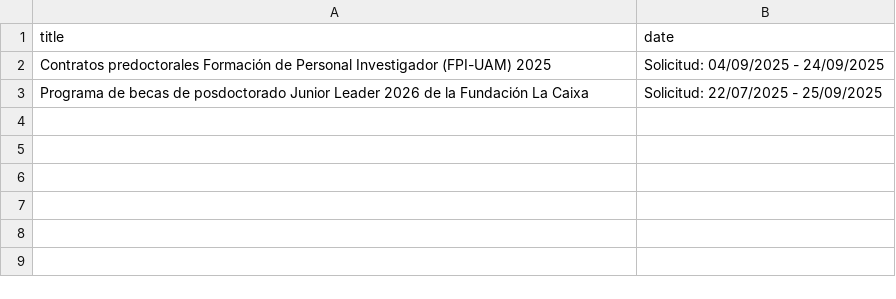
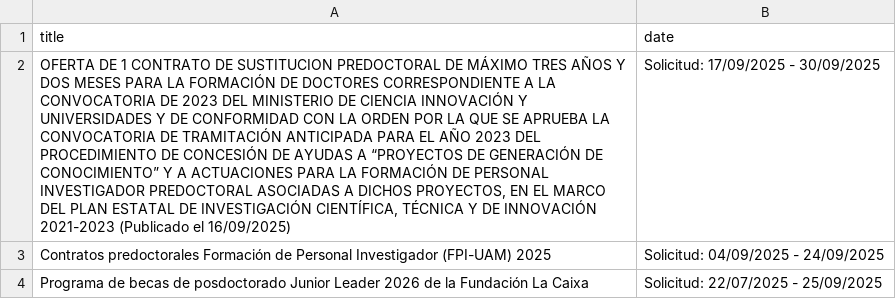
Before and after one commit to AngeAM/lector-convocatorias-academicas, a CSV file: uam/ofertas_uam.csv, drawn as a sheet; the diff names each change by its address in the sheet, - before the commit and + after, or states it on an @@ line.

```diff
--- a/uam/ofertas_uam.csv
+++ b/uam/ofertas_uam.csv
+row 2: OFERTA DE 1 CONTRATO DE SUSTITUCION PREDOCTORAL DE MÁXIMO TRES AÑOS Y DOS MESES PARA LA FORMACIÓN DE DOCTORES CORRESPONDIENTE A LA CONVOCATORIA DE 2023 DEL MINISTERIO DE CIENCIA INNOVACIÓN Y UNIVERSIDADES Y DE CONFORMIDAD CON LA ORDEN POR LA QUE SE APRUEBA LA CONVOCATORIA DE TRAMITACIÓN ANTICIPADA PARA EL AÑO 2023 DEL PROCEDIMIENTO DE CONCESIÓN DE AYUDAS A “PROYECTOS DE GENERACIÓN DE CONOCIMIENTO” Y A ACTUACIONES PARA LA FORMACIÓN DE PERSONAL INVESTIGADOR PREDOCTORAL ASOCIADAS A DICHOS PROYECTOS, EN EL MARCO DEL PLAN ESTATAL DE INVESTIGACIÓN CIENTÍFICA, TÉCNICA Y DE INNOVACIÓN 2021-2023 (Publicado el 16/09/2025) | Solicitud: 17/09/2025 - 30/09/2025
```
Also changed, not shown: uc3m/ofertas_uc3m.csv, 4 other files.
